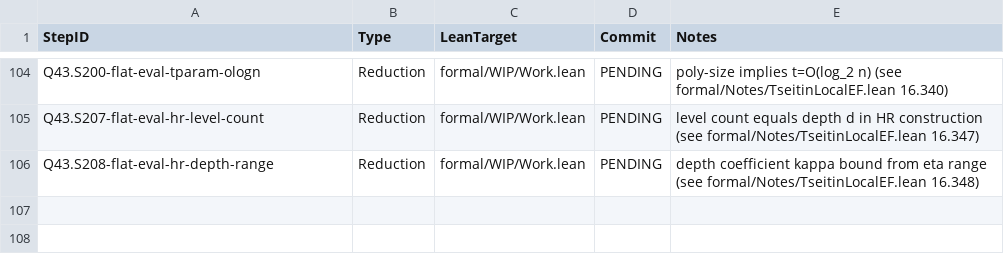
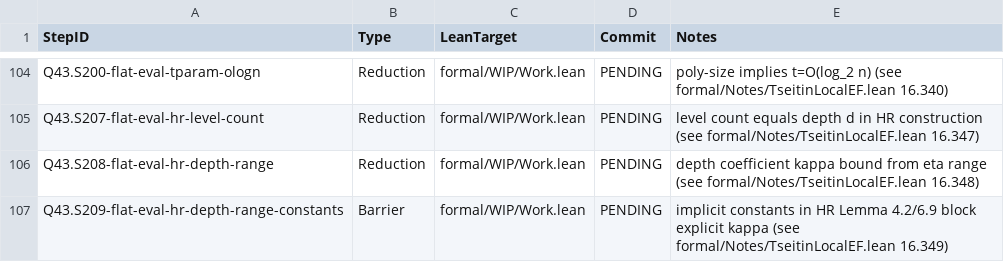
Before and after one commit to Xopoko/Experiment-26_P_vs_NP, a TSV file: docs/artifacts.tsv, drawn as a sheet; only a part is shown, gaps mark what is left out; the diff names each change by its address in the sheet, - before the commit and + after, or states it on an @@ line.

Commit message:
Q43.S209-flat-eval-hr-depth-range-constants: Barrier — implicit HR constants block kappa check

```diff
--- a/docs/artifacts.tsv
+++ b/docs/artifacts.tsv
+row 107: Q43.S209-flat-eval-hr-depth-range-constants | Barrier | formal/WIP/Work.lean | PENDING | implicit constants in HR Lemma 4.2/6.9 block explicit kappa (see formal/Notes/TseitinLocalEF.lean 16.349)
```
Also changed, not shown: 4 other files.
